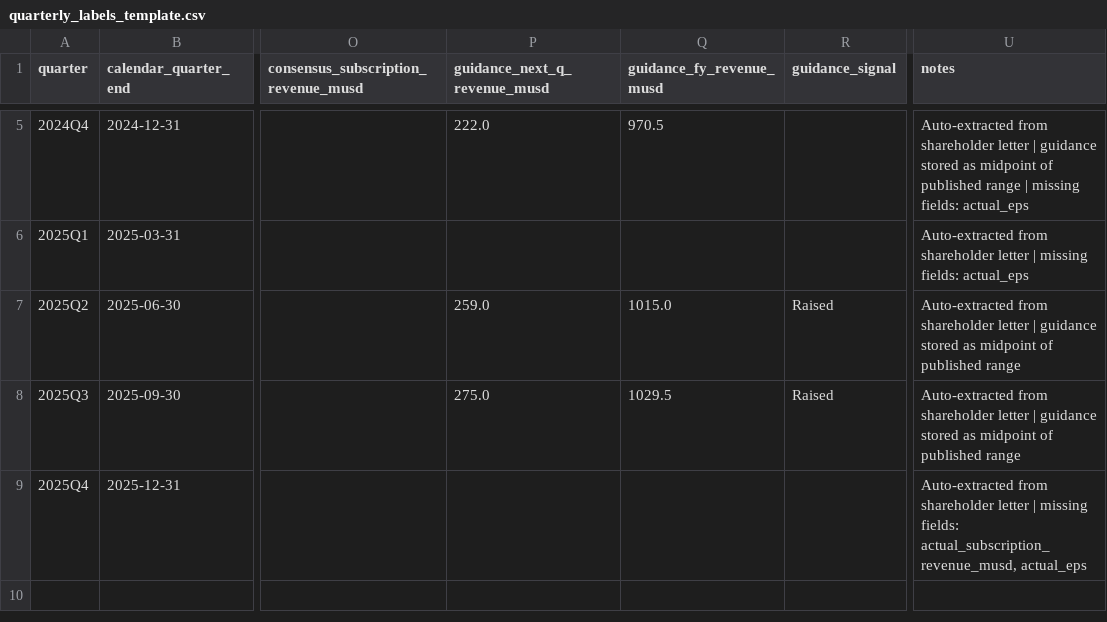
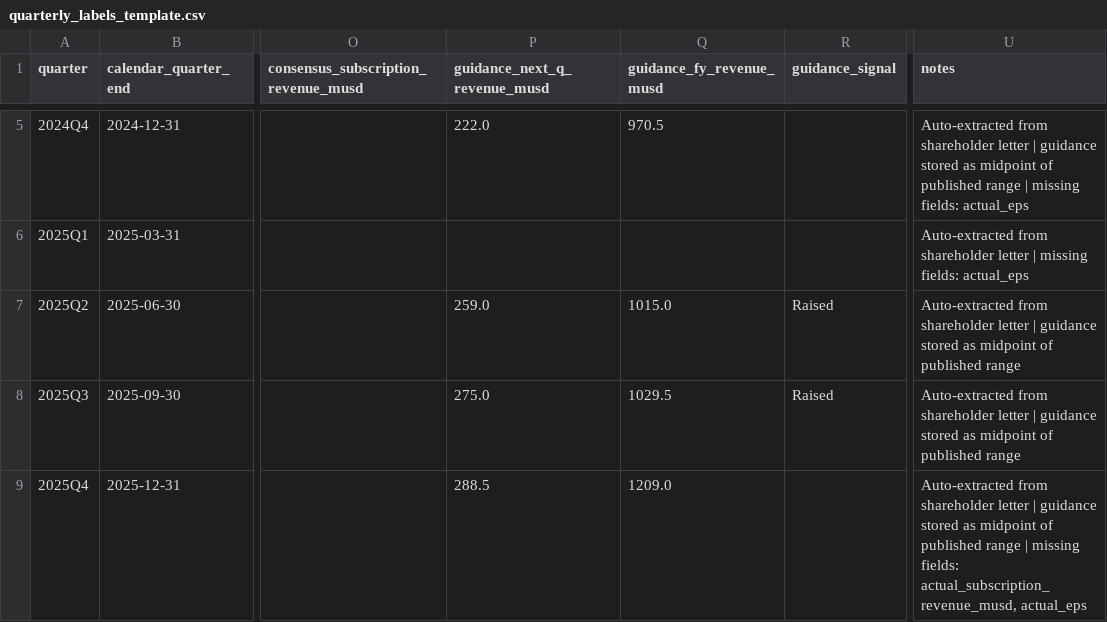
Before and after one commit to MathieuMRoy/Analyses_Duolingo, a CSV file: financial_docs/quarterly_labels_template.csv, drawn as a sheet; only a part is shown, gaps mark what is left out; the diff names each change by its address in the sheet, - before the commit and + after, or states it on an @@ line.

Commit message:
Fix quarterly guidance benchmark and model narration

```diff
--- a/financial_docs/quarterly_labels_template.csv
+++ b/financial_docs/quarterly_labels_template.csv
-P9 (guidance_next_q_revenue_musd): (empty)
+P9 (guidance_next_q_revenue_musd): 288.5
-Q9 (guidance_fy_revenue_musd): (empty)
+Q9 (guidance_fy_revenue_musd): 1209.0
-U9 (notes): …letter | missing fields:…
+U9 (notes): …letter | guidance stored as midpoint of published range | missing fields:…
```
Also changed, not shown: 3 other files.
